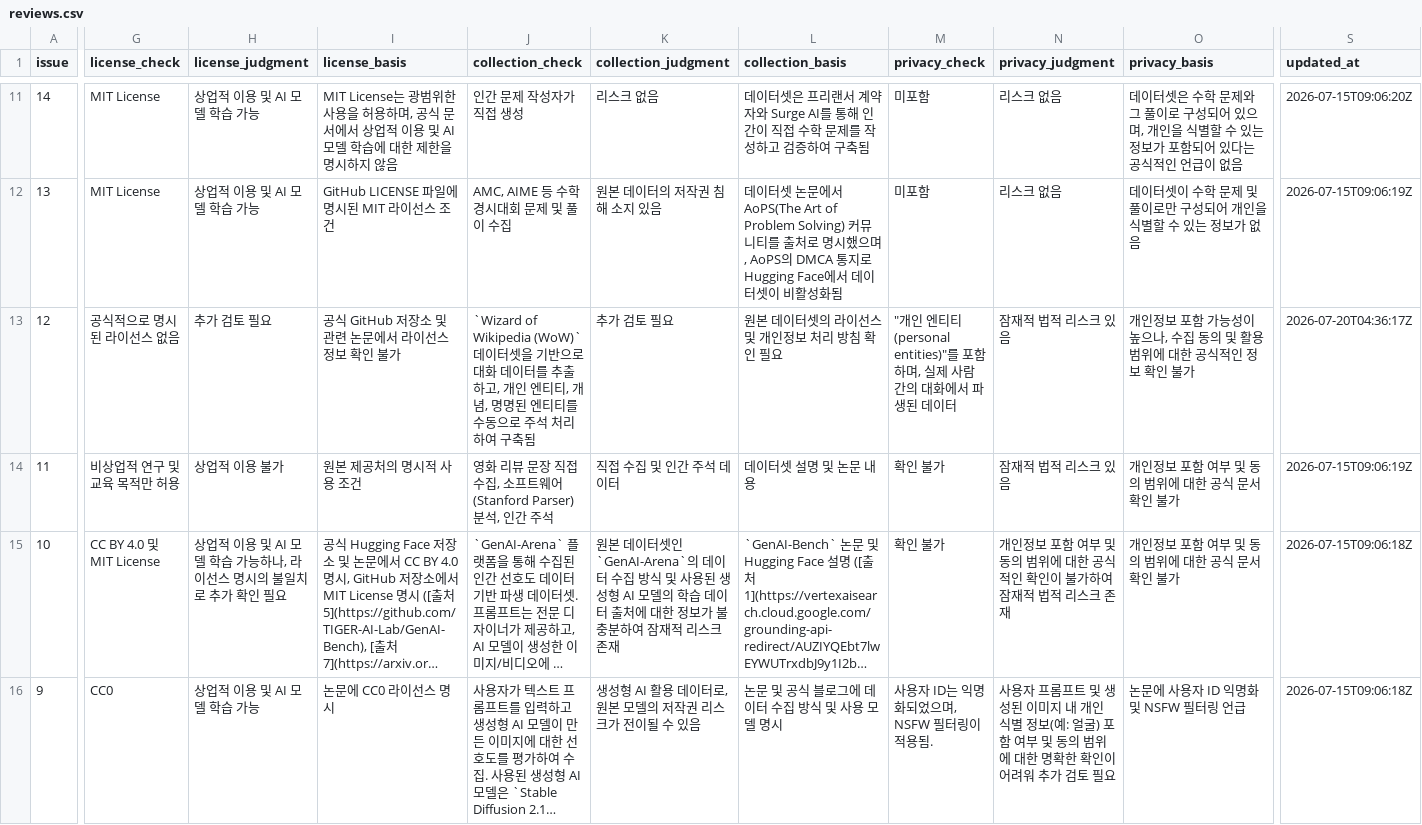
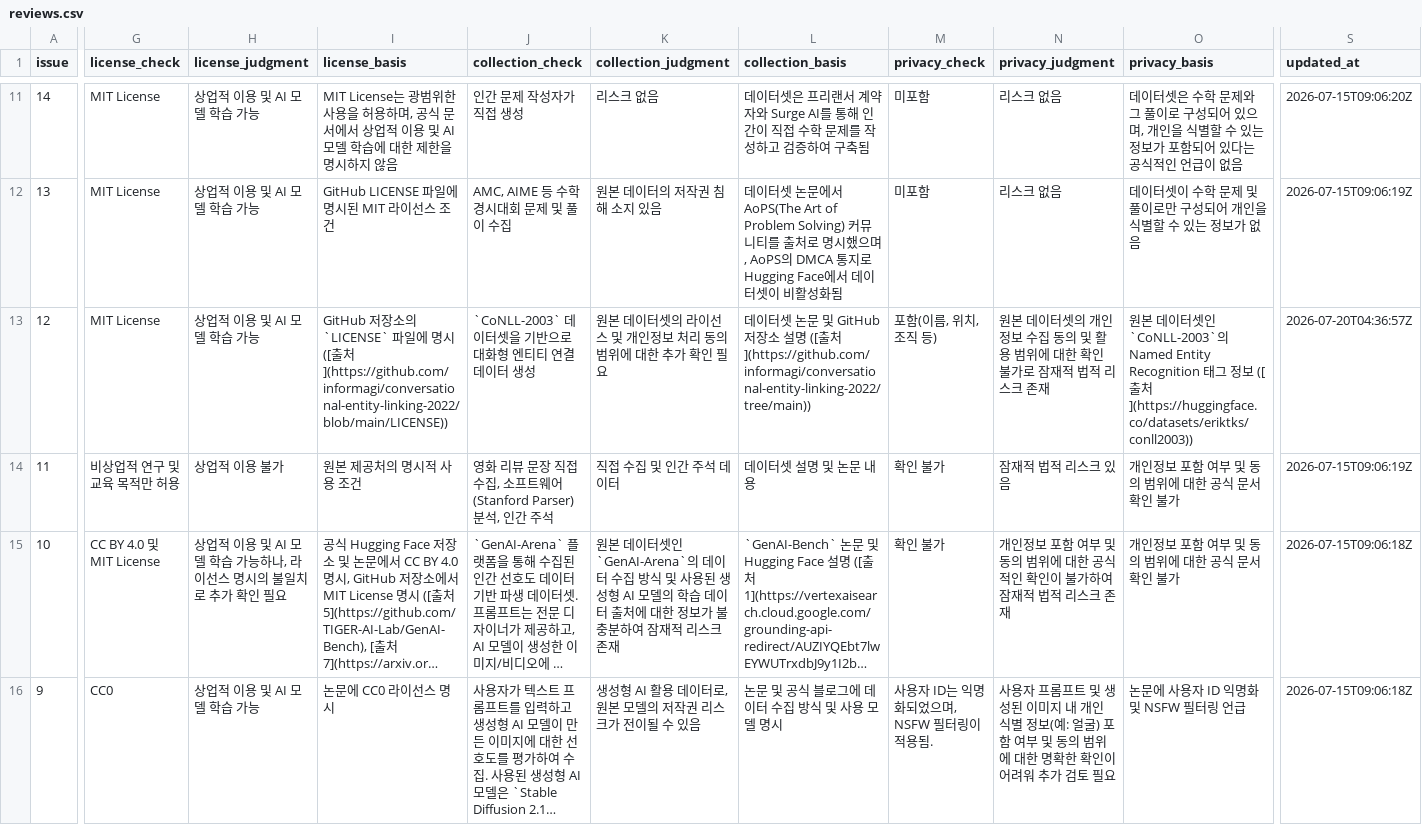
Before and after one commit to aigovsensing/dataset-review, a CSV file: docs/data/reviews.csv, drawn as a sheet; only a part is shown, gaps mark what is left out; long unchanged cells end in …; the diff names each change by its address in the sheet, - before the commit and + after, or states it on an @@ line.

```diff
--- a/docs/data/reviews.csv
+++ b/docs/data/reviews.csv
-G13 (license_check): 공식적으로 명시된 라이선스 없음
+G13 (license_check): MIT License
-H13 (license_judgment): 추가 검토 필요
+H13 (license_judgment): 상업적 이용 및 AI 모델 학습 가능
-I13 (license_basis): 공식 GitHub 저장소 및 관련 논문에서 라이선스 정보 확인 불가
+I13 (license_basis): GitHub 저장소의 `LICENSE` 파일에 명시 ([출처](https://github.com/informagi/conversational-entity-linking-2022/blob/main/LICENSE))
-J13 (collection_check): `Wizard of Wikipedia (WoW)` 데이터셋을 기반으로 대화 데이터를 추출하고, 개인 엔티티, 개념, 명명된 엔티티를 수동으로 주석 처리하여 구축됨
+J13 (collection_check): `CoNLL-2003` 데이터셋을 기반으로 대화형 엔티티 연결 데이터 생성
-K13 (collection_judgment): 추가 검토 필요
+K13 (collection_judgment): 원본 데이터셋의 라이선스 및 개인정보 처리 동의 범위에 대한 추가 확인 필요
-L13 (collection_basis): 원본 데이터셋의 라이선스 및 개인정보 처리 방침 확인 필요
+L13 (collection_basis): 데이터셋 논문 및 GitHub 저장소 설명 ([출처](https://github.com/informagi/conversational-entity-linking-2022/tree/main))
-M13 (privacy_check): "개인 엔티티(personal entities)"를 포함하며, 실제 사람 간의 대화에서 파생된 데이터
+M13 (privacy_check): 포함(이름, 위치, 조직 등)
-N13 (privacy_judgment): 잠재적 법적 리스크 있음
+N13 (privacy_judgment): 원본 데이터셋의 개인정보 수집 동의 및 활용 범위에 대한 확인 불가로 잠재적 법적 리스크 존재
-O13 (privacy_basis): 개인정보 포함 가능성이 높으나, 수집 동의 및 활용 범위에 대한 공식적인 정보 확인 불가
+O13 (privacy_basis): 원본 데이터셋인 `CoNLL-2003`의 Named Entity Recognition 태그 정보 ([출처](https://huggingface.co/datasets/eriktks/conll2003))
-S13 (updated_at): 2026-07-20T04:36:17Z
+S13 (updated_at): 2026-07-20T04:36:57Z
```
Also changed, not shown: 1 other file.
